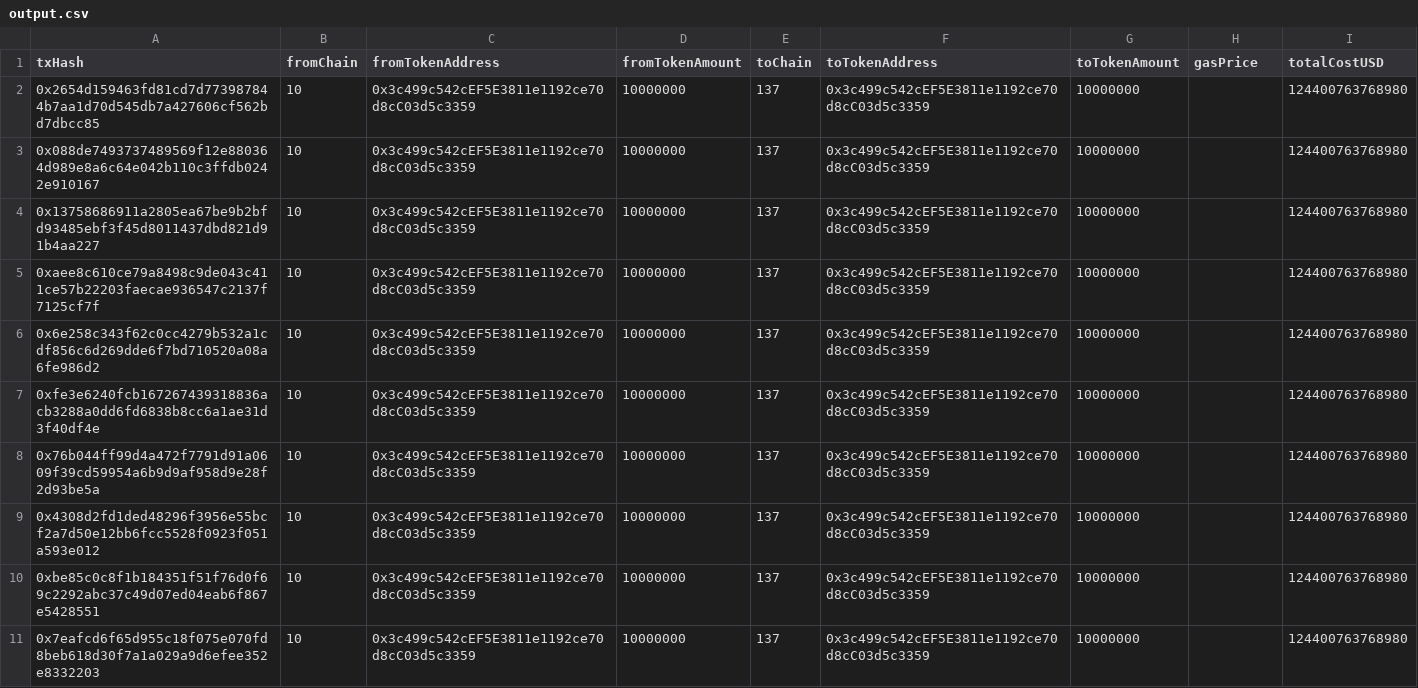
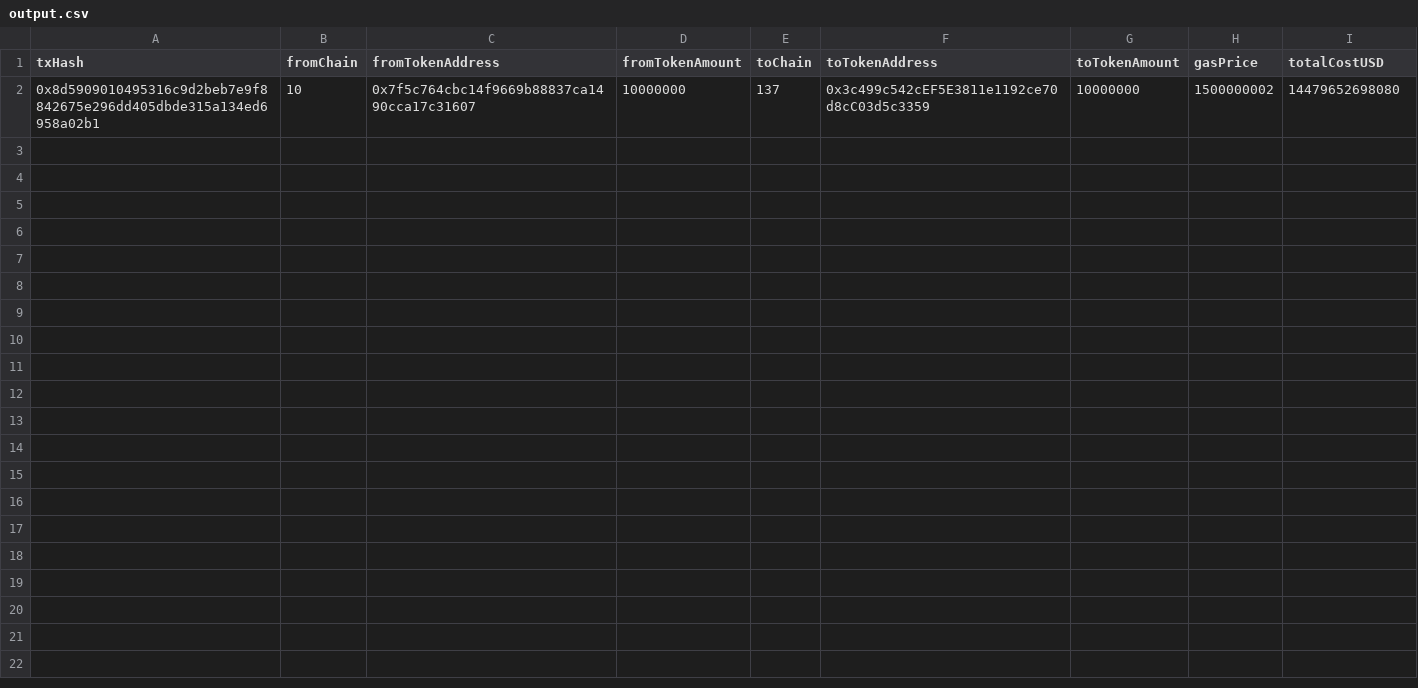
Before and after one commit to grants-stack-frontier/cross-chain-test-cli, a CSV file: output.csv, drawn as a sheet.

```diff
--- a/output.csv
+++ b/output.csv
@@ -1,11 +1,2 @@
 txHash,fromChain,fromTokenAddress,fromTokenAmount,toChain,toTokenAddress,toTokenAmount,gasPrice,totalCostUSD
-0x2654d159463fd81cd7d773987844b7aa1d70d545db7a427606cf562bd7dbcc85,10,0x3c499c542cEF5E3811e1192ce70d8cC03d5c3359,10000000,137,0x3c499c542cEF5E3811e1192ce70d8cC03d5c3359,10000000,,124400763768980
-0x088de7493737489569f12e880364d989e8a6c64e042b110c3ffdb0242e910167,10,0x3c499c542cEF5E3811e1192ce70d8cC03d5c3359,10000000,137,0x3c499c542cEF5E3811e1192ce70d8cC03d5c3359,10000000,,124400763768980
-0x13758686911a2805ea67be9b2bfd93485ebf3f45d8011437dbd821d91b4aa227,10,0x3c499c542cEF5E3811e1192ce70d8cC03d5c3359,10000000,137,0x3c499c542cEF5E3811e1192ce70d8cC03d5c3359,10000000,,124400763768980
-0xaee8c610ce79a8498c9de043c411ce57b22203faecae936547c2137f7125cf7f,10,0x3c499c542cEF5E3811e1192ce70d8cC03d5c3359,10000000,137,0x3c499c542cEF5E3811e1192ce70d8cC03d5c3359,10000000,,124400763768980
-0x6e258c343f62c0cc4279b532a1cdf856c6d269dde6f7bd710520a08a6fe986d2,10,0x3c499c542cEF5E3811e1192ce70d8cC03d5c3359,10000000,137,0x3c499c542cEF5E3811e1192ce70d8cC03d5c3359,10000000,,124400763768980
-0xfe3e6240fcb167267439318836acb3288a0dd6fd6838b8cc6a1ae31d3f40df4e,10,0x3c499c542cEF5E3811e1192ce70d8cC03d5c3359,10000000,137,0x3c499c542cEF5E3811e1192ce70d8cC03d5c3359,10000000,,124400763768980
-0x76b044ff99d4a472f7791d91a0609f39cd59954a6b9d9af958d9e28f2d93be5a,10,0x3c499c542cEF5E3811e1192ce70d8cC03d5c3359,10000000,137,0x3c499c542cEF5E3811e1192ce70d8cC03d5c3359,10000000,,124400763768980
-0x4308d2fd1ded48296f3956e55bcf2a7d50e12bb6fcc5528f0923f051a593e012,10,0x3c499c542cEF5E3811e1192ce70d8cC03d5c3359,10000000,137,0x3c499c542cEF5E3811e1192ce70d8cC03d5c3359,10000000,,124400763768980
-0xbe85c0c8f1b184351f51f76d0f69c2292abc37c49d07ed04eab6f867e5428551,10,0x3c499c542cEF5E3811e1192ce70d8cC03d5c3359,10000000,137,0x3c499c542cEF5E3811e1192ce70d8cC03d5c3359,10000000,,124400763768980
-0x7eafcd6f65d955c18f075e070fd8beb618d30f7a1a029a9d6efee352e8332203,10,0x3c499c542cEF5E3811e1192ce70d8cC03d5c3359,10000000,137,0x3c499c542cEF5E3811e1192ce70d8cC03d5c3359,10000000,,124400763768980
+0x8d5909010495316c9d2beb7e9f8842675e296dd405dbde315a134ed6958a02b1,10,0x7f5c764cbc14f9669b88837ca1490cca17c31607,10000000,137,0x3c499c542cEF5E3811e1192ce70d8cC03d5c3359,10000000,1500000002,14479652698080
```
Also changed, not shown: 17 other files.
